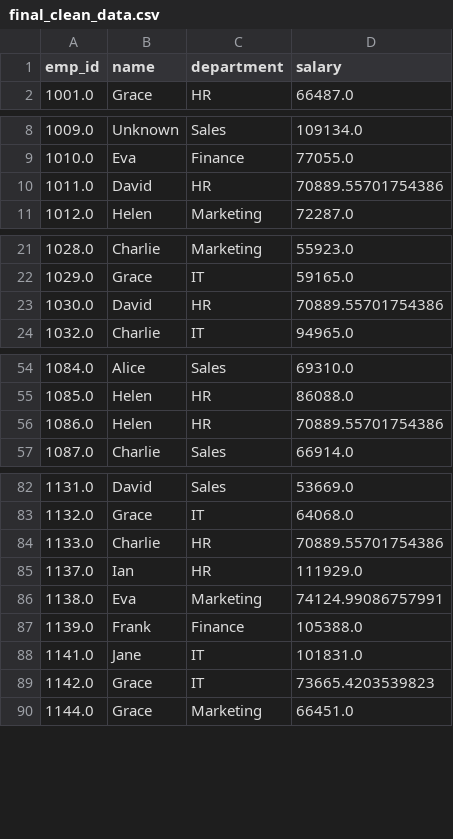
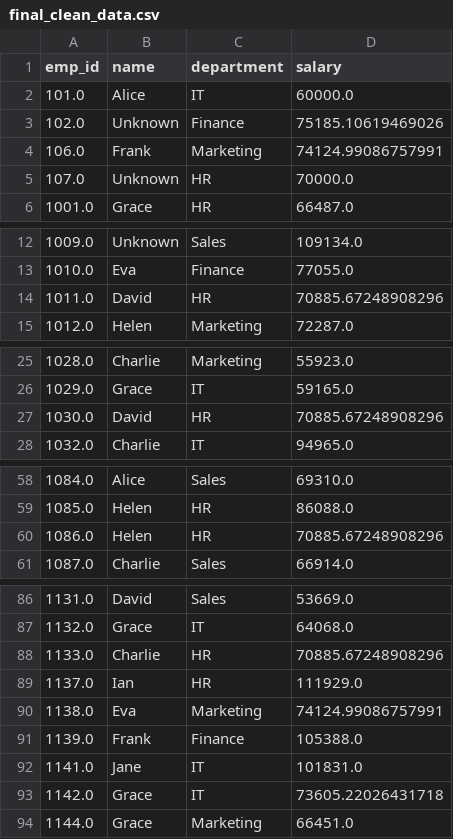
Before and after one commit to muzzammilsyed023-source/Pandas-data-processing-project, a CSV file: output/final_clean_data.csv, drawn as a sheet; only a part is shown, gaps mark what is left out; the diff covers the shown part only.

```diff
--- a/output/final_clean_data.csv
+++ b/output/final_clean_data.csv
@@ -1,2 +1,6 @@
 emp_id,name,department,salary
+101.0,Alice,IT,60000.0
+102.0,Unknown,Finance,75185.10619469026
+106.0,Frank,Marketing,74124.99086757991
+107.0,Unknown,HR,70000.0
 1001.0,Grace,HR,66487.0
@@ -9,3 +13,3 @@ emp_id,name,department,salary
 1010.0,Eva,Finance,77055.0
-1011.0,David,HR,70889.55701754386
+1011.0,David,HR,70885.67248908296
 1012.0,Helen,Marketing,72287.0
@@ -22,3 +26,3 @@ emp_id,name,department,salary
 1029.0,Grace,IT,59165.0
-1030.0,David,HR,70889.55701754386
+1030.0,David,HR,70885.67248908296
 1032.0,Charlie,IT,94965.0
@@ -55,3 +59,3 @@ emp_id,name,department,salary
 1085.0,Helen,HR,86088.0
-1086.0,Helen,HR,70889.55701754386
+1086.0,Helen,HR,70885.67248908296
 1087.0,Charlie,Sales,66914.0
@@ -83,3 +87,3 @@ emp_id,name,department,salary
 1132.0,Grace,IT,64068.0
-1133.0,Charlie,HR,70889.55701754386
+1133.0,Charlie,HR,70885.67248908296
 1137.0,Ian,HR,111929.0
@@ -88,3 +92,3 @@ emp_id,name,department,salary
 1141.0,Jane,IT,101831.0
-1142.0,Grace,IT,73665.4203539823
+1142.0,Grace,IT,73605.22026431718
 1144.0,Grace,Marketing,66451.0
```
Also changed, not shown: 21 edited cells elsewhere in this file, data/employees.csv, 1 other file.
